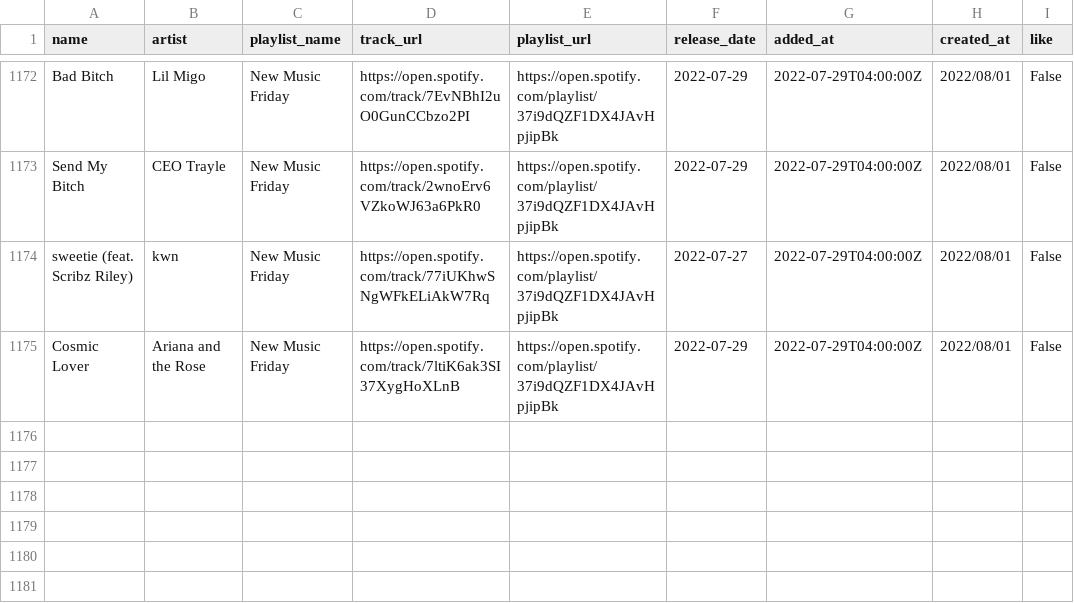
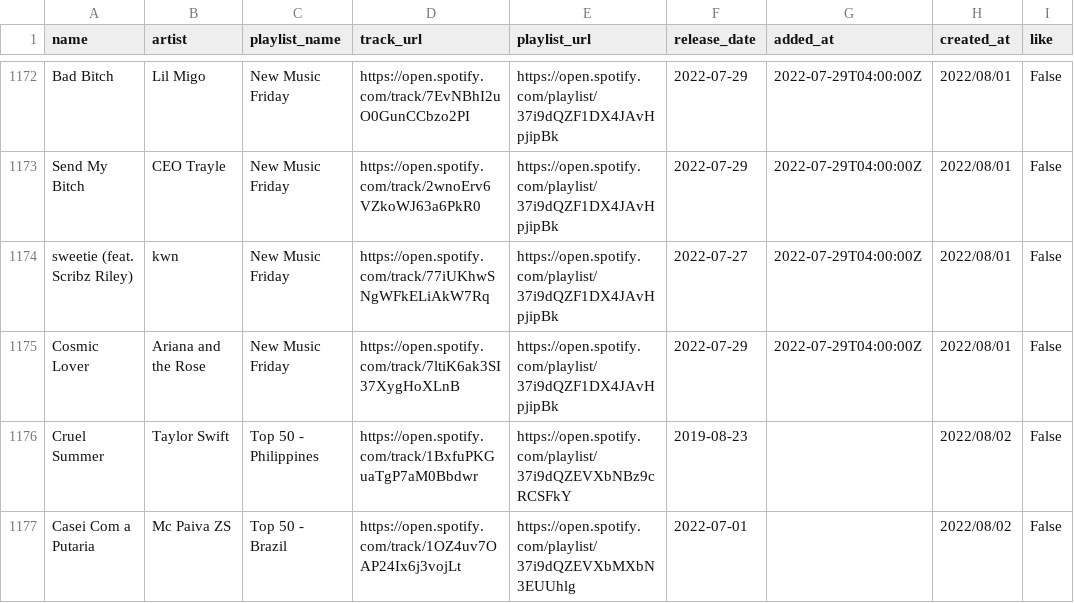
Before and after one commit to hellomyzn/new-tracks, a CSV file: backend/src/csv/tracks.csv, drawn as a sheet; only a part is shown, gaps mark what is left out; the diff names each change by its address in the sheet, - before the commit and + after, or states it on an @@ line.

```diff
--- a/backend/src/csv/tracks.csv
+++ b/backend/src/csv/tracks.csv
+row 1176: Cruel Summer | Taylor Swift | Top 50 - Philippines | https://open.spotify.com/track/1BxfuPKGuaTgP7aM0Bbdwr | https://open.spotify.com/playlist/37i9dQZEVXbNBz9cRCSFkY | 2019-08-23 |  | 2022/08/02 | False
+row 1177: Casei Com a Putaria | Mc Paiva ZS | Top 50 - Brazil | https://open.spotify.com/track/1OZ4uv7OAP24Ix6j3vojLt | https://open.spotify.com/playlist/37i9dQZEVXbMXbN3EUUhlg | 2022-07-01 |  | 2022/08/02 | False
```
Also changed, not shown: 5 other files.
